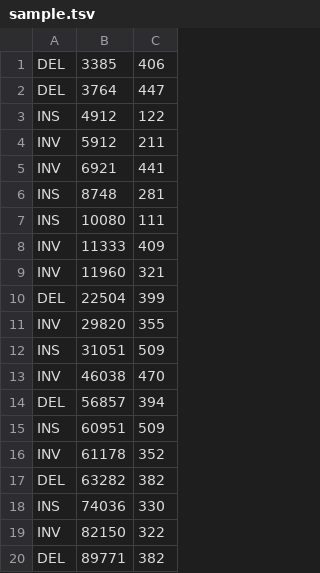
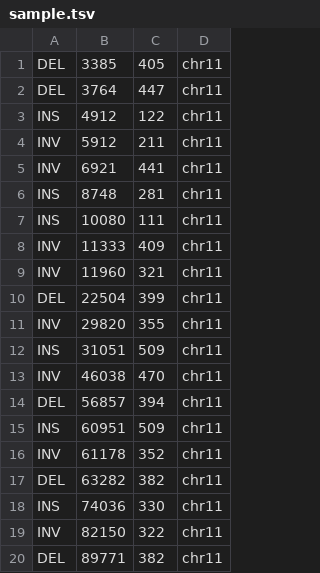
Before and after one commit to shinout/svgen, a TSV file: sample.tsv, drawn as a sheet; the diff names each change by its address in the sheet, - before the commit and + after, or states it on an @@ line.

Commit message:
change samples

```diff
--- a/sample.tsv
+++ b/sample.tsv
+column D, rows 1-20: all chr11
-C1: 406
+C1: 405
```
Also changed, not shown: 1 other file.
